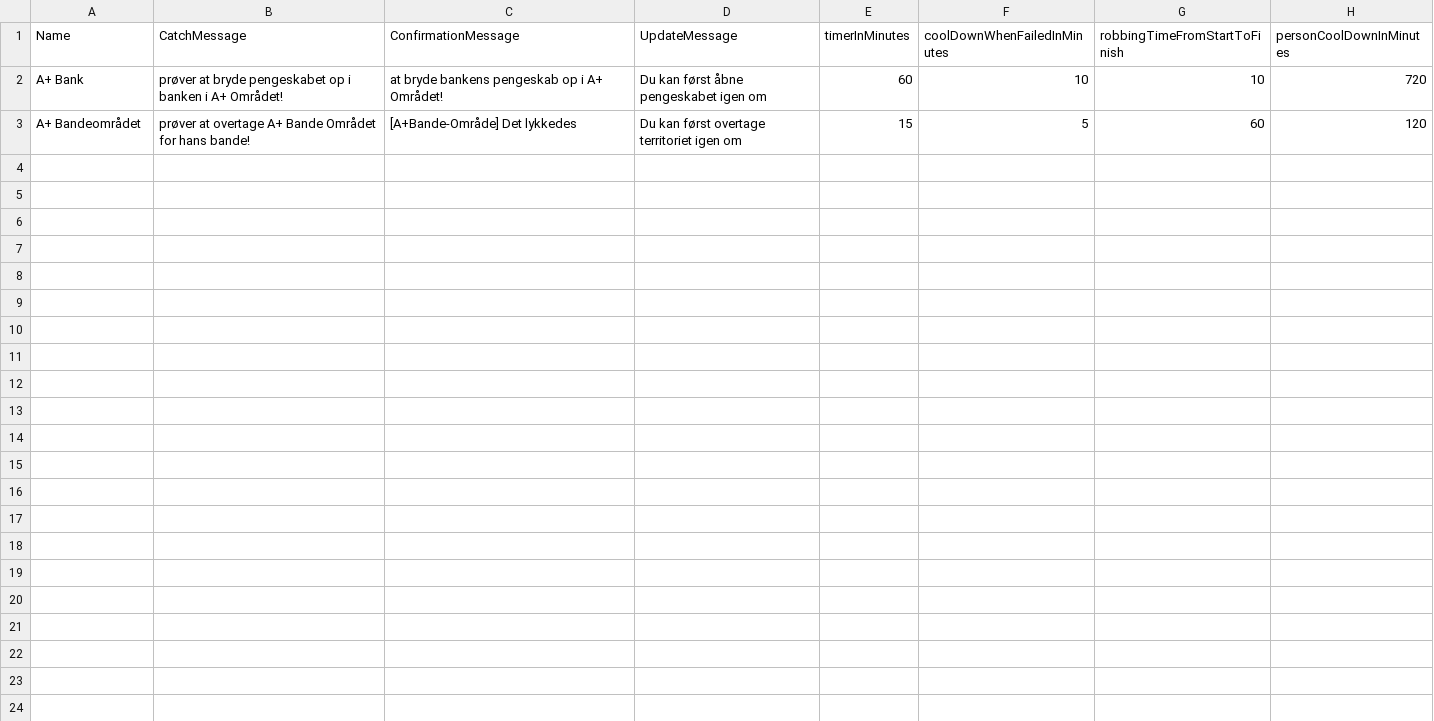
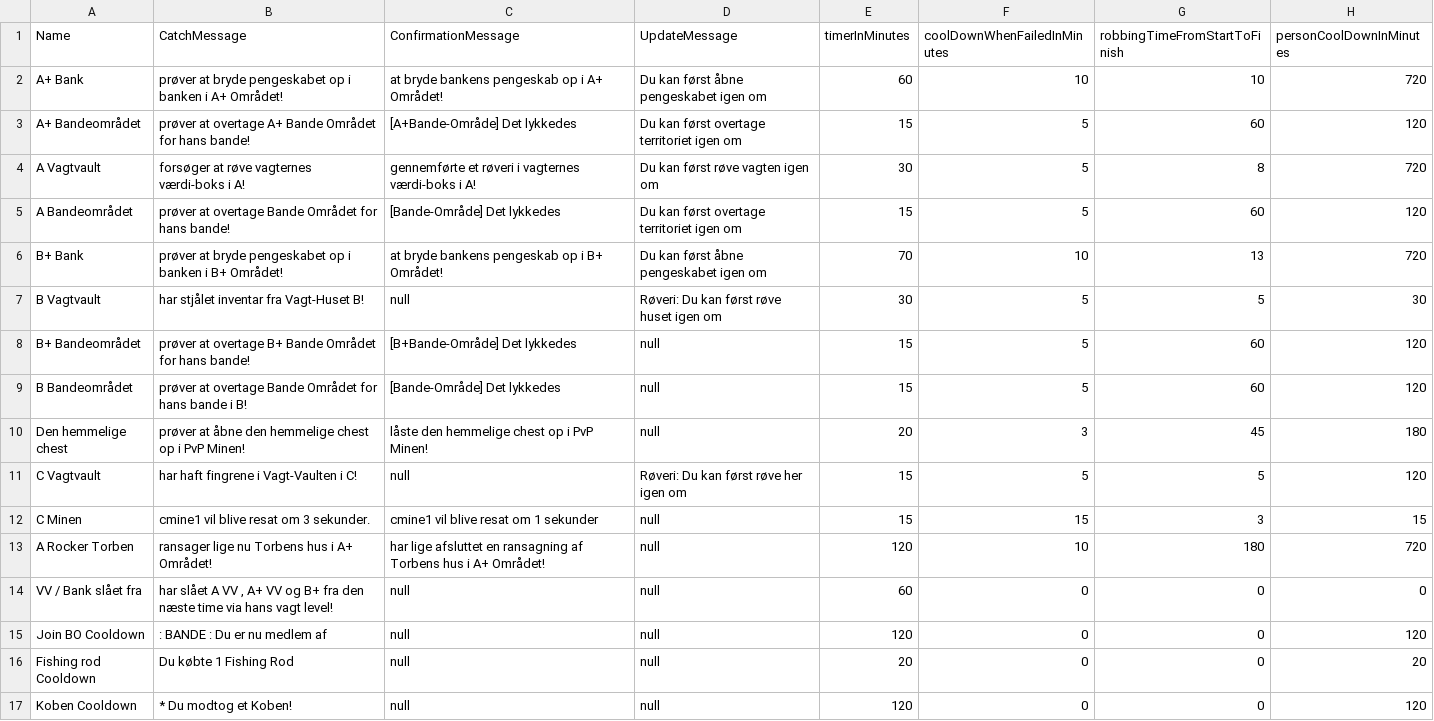
Before and after one commit to Ultimate15k/FreakyvilleAddon-Data, a CSV file: BetterTimers_Data.csv, drawn as a sheet; the diff names each change by its address in the sheet, - before the commit and + after, or states it on an @@ line.

Commit message:
Update BetterTimers_Data.csv

```diff
--- a/BetterTimers_Data.csv
+++ b/BetterTimers_Data.csv
+row 4: A Vagtvault | forsøger at røve vagternes værdi-boks i A! | gennemførte et røveri i vagternes værdi-boks i A! | Du kan først røve vagten igen om | 30 | 5 | 8 | 720
+row 5: A Bandeområdet | prøver at overtage Bande Området for hans bande! | [Bande-Område] Det lykkedes | Du kan først overtage territoriet igen om | 15 | 5 | 60 | 120
+row 6: B+ Bank | prøver at bryde pengeskabet op i banken i B+ Området! | at bryde bankens pengeskab op i B+ Området! | Du kan først åbne pengeskabet igen om | 70 | 10 | 13 | 720
+row 7: B Vagtvault | har stjålet inventar fra Vagt-Huset B! | null | Røveri: Du kan først røve huset igen om | 30 | 5 | 5 | 30
+row 8: B+ Bandeområdet | prøver at overtage B+ Bande Området for hans bande! | [B+Bande-Område] Det lykkedes | null | 15 | 5 | 60 | 120
+row 9: B Bandeområdet | prøver at overtage Bande Området for hans bande i B! | [Bande-Område] Det lykkedes | null | 15 | 5 | 60 | 120
+row 10: Den hemmelige chest | prøver at åbne den hemmelige chest op i PvP Minen! | låste den hemmelige chest op i PvP Minen! | null | 20 | 3 | 45 | 180
+row 11: C Vagtvault | har haft fingrene i Vagt-Vaulten i C! | null | Røveri: Du kan først røve her igen om | 15 | 5 | 5 | 120
+row 12: C Minen | cmine1 vil blive resat om 3 sekunder. | cmine1 vil blive resat om 1 sekunder | null | 15 | 15 | 3 | 15
+row 13: A Rocker Torben | ransager lige nu Torbens hus i A+ Området! | har lige afsluttet en ransagning af Torbens hus i A+ Området! | null | 120 | 10 | 180 | 720
+row 14: VV / Bank slået fra | har slået A VV , A+ VV og B+ fra den næste time via hans vagt level! | null | null | 60 | 0 | 0 | 0
+row 15: Join BO Cooldown | : BANDE : Du er nu medlem af | null | null | 120 | 0 | 0 | 120
+row 16: Fishing rod Cooldown | Du købte 1 Fishing Rod | null | null | 20 | 0 | 0 | 20
+row 17: Koben Cooldown | * Du modtog et Koben! | null | null | 120 | 0 | 0 | 120
```
